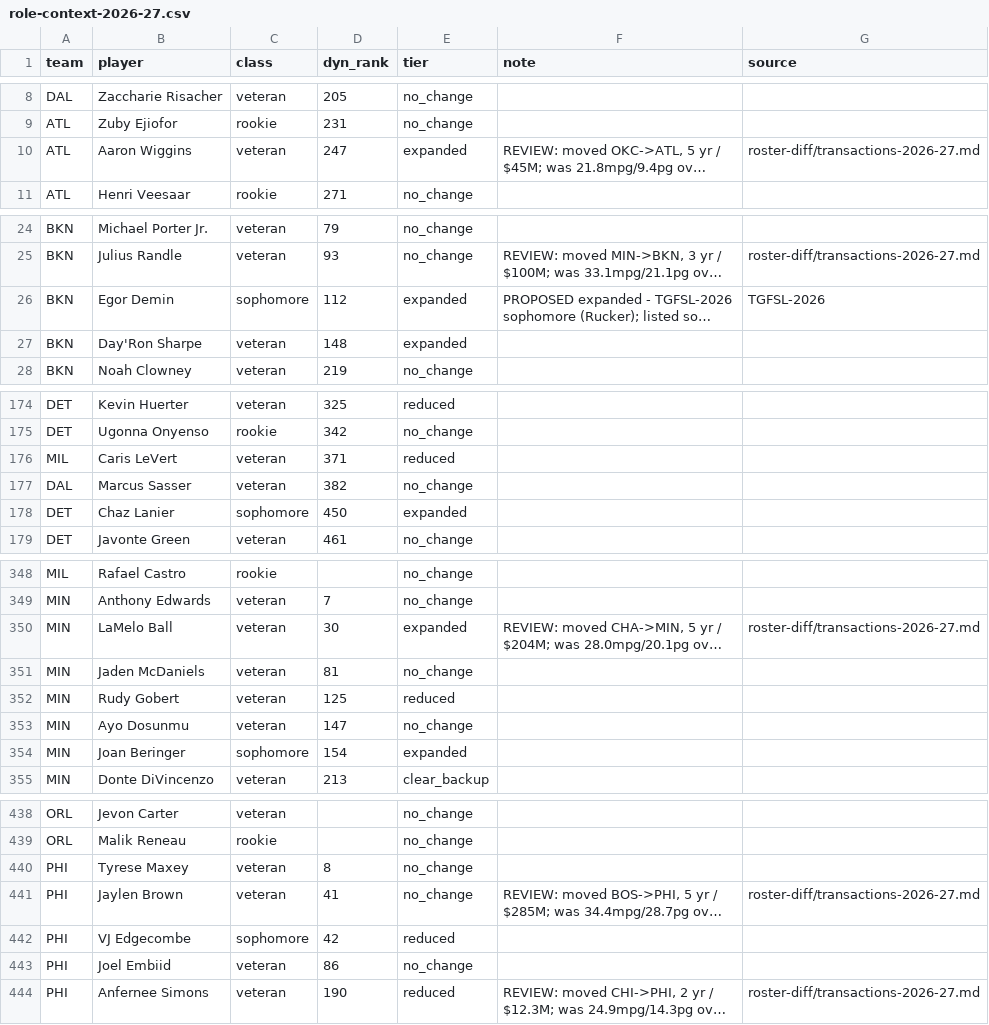
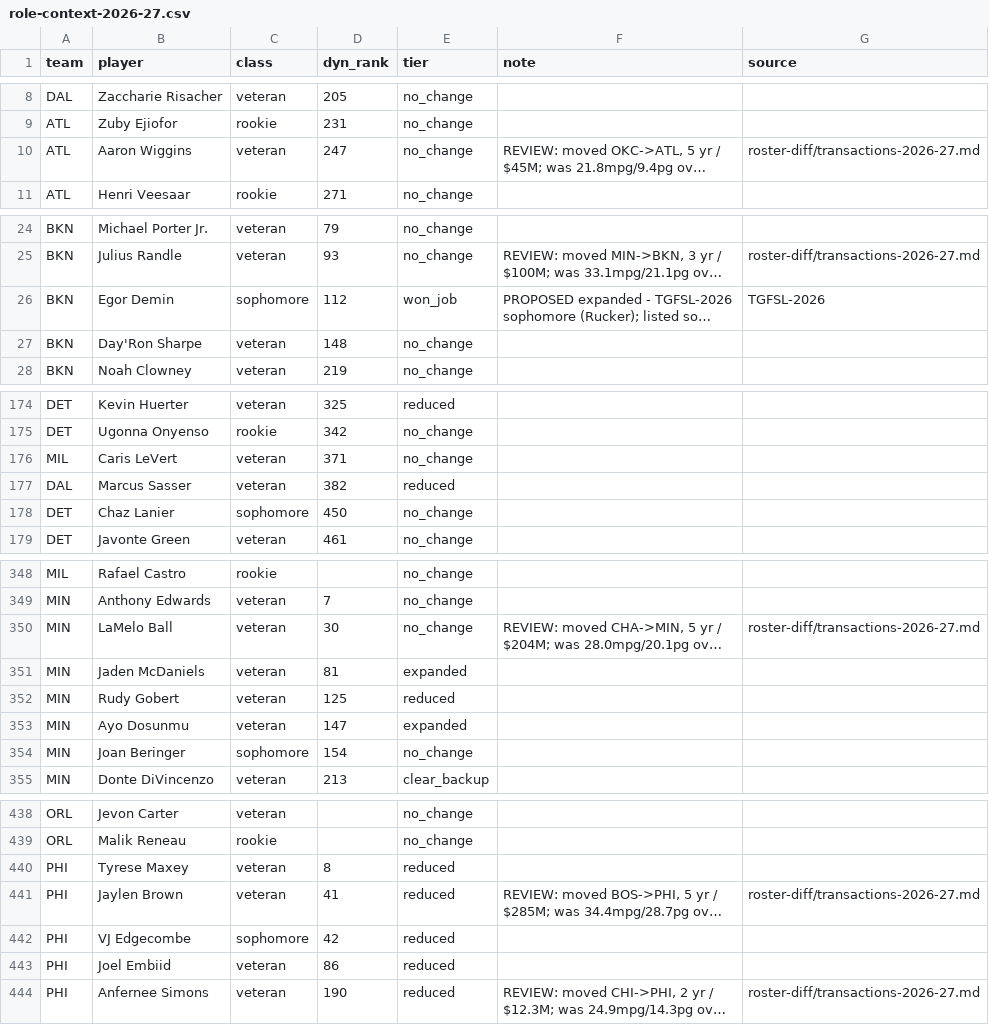
Before and after one commit to fantasyhoopsedge/hoopsedge-site, a CSV file: data/nba-rosters/role-context-2026-27.csv, drawn as a sheet; only a part is shown, gaps mark what is left out; long unchanged cells end in …; the diff covers the shown part only; the diff names each change by its address in the sheet, - before the commit and + after, or states it on an @@ line.

```diff
--- a/data/nba-rosters/role-context-2026-27.csv
+++ b/data/nba-rosters/role-context-2026-27.csv
-E10 (tier): expanded
+E10 (tier): no_change
-E26 (tier): expanded
+E26 (tier): won_job
-E27 (tier): expanded
+E27 (tier): no_change
-E176 (tier): reduced
+E176 (tier): no_change
-E177 (tier): no_change
+E177 (tier): reduced
-E178 (tier): expanded
+E178 (tier): no_change
-E350 (tier): expanded
+E350 (tier): no_change
-E351 (tier): no_change
+E351 (tier): expanded
-E353 (tier): no_change
+E353 (tier): expanded
-E354 (tier): expanded
+E354 (tier): no_change
-E440:E441 (tier): no_change
+E440:E441 (tier): reduced
-E443 (tier): no_change
+E443 (tier): reduced
```
Also changed, not shown: 13 edited cells elsewhere in this file, data/nba-rosters/depth-chart-2026-27.csv, 1 other file.
